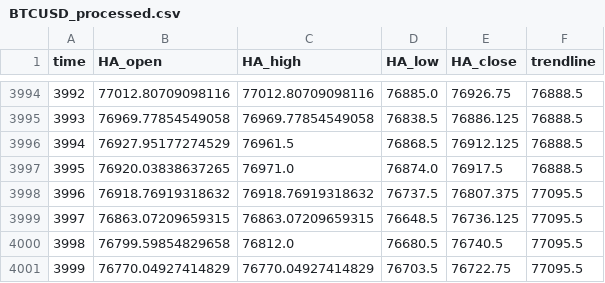
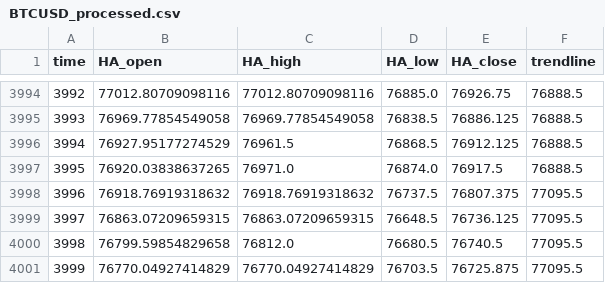
Before and after one commit to shirishaardak/python_crypto_bot, a CSV file: data/price_trend_strategy/BTCUSD_processed.csv, drawn as a sheet; only a part is shown, gaps mark what is left out.

Commit message:
auto update

```diff
--- a/data/price_trend_strategy/BTCUSD_processed.csv
+++ b/data/price_trend_strategy/BTCUSD_processed.csv
@@ -4000,2 +4000,2 @@ time,HA_open,HA_high,HA_low,HA_close,trendline
 3998,76799.59854829658,76812.0,76680.5,76740.5,77095.5
-3999,76770.04927414829,76770.04927414829,76703.5,76722.75,77095.5
+3999,76770.04927414829,76770.04927414829,76703.5,76725.875,77095.5
```
